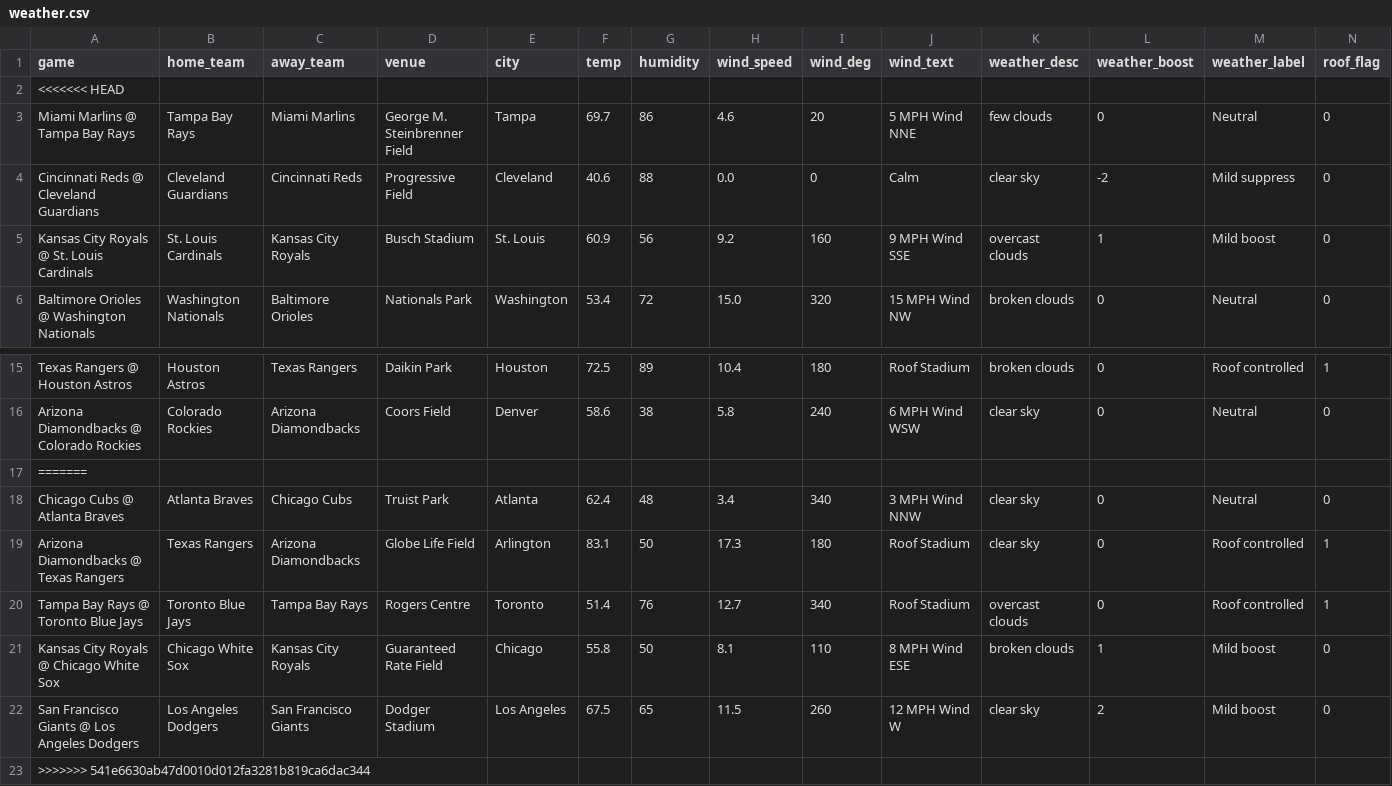
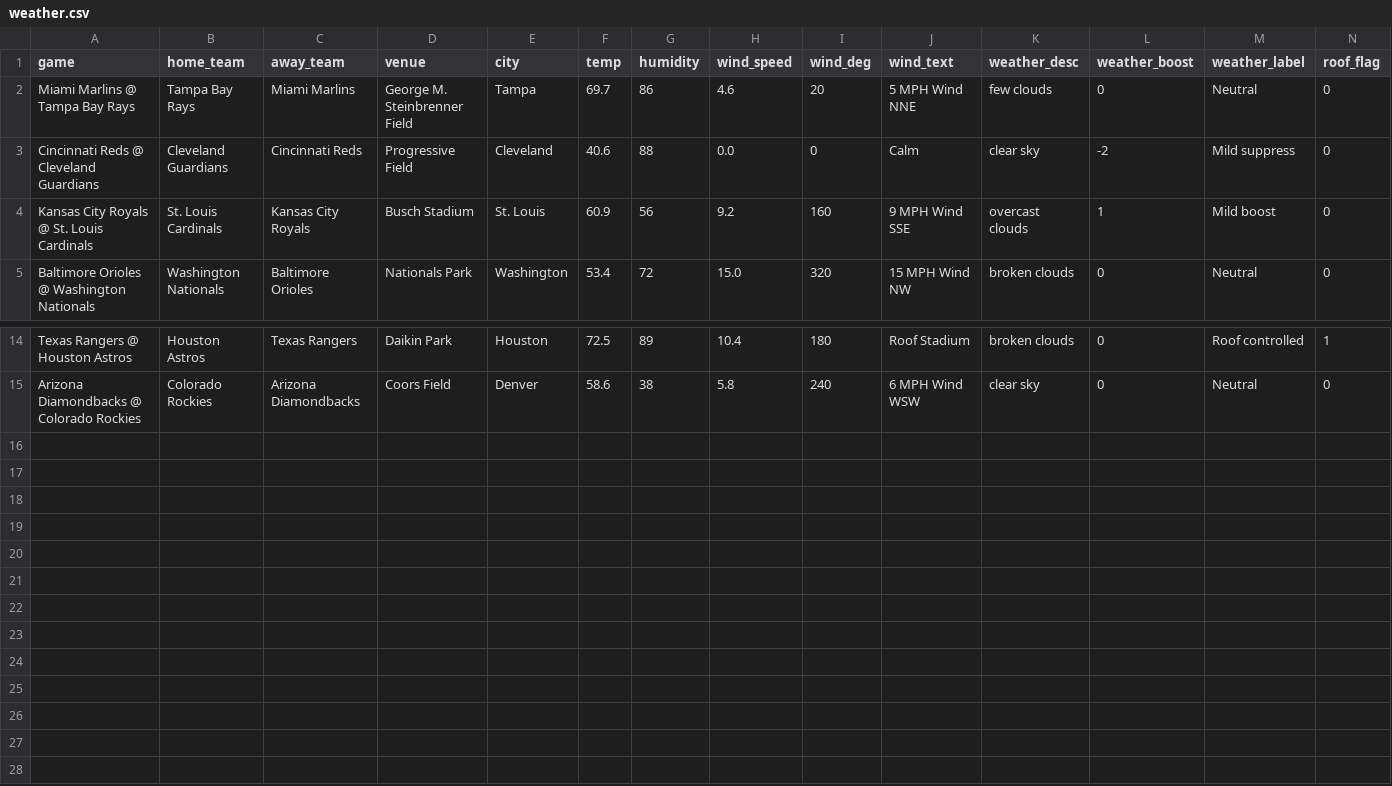
Before and after one commit to sboddy21/thesliplab, a CSV file: data/weather.csv, drawn as a sheet; only a part is shown, gaps mark what is left out; rows hold the shown columns only; the diff names each change by its address in the sheet, - before the commit and + after, or states it on an @@ line.

Commit message:
Update live site data from Slip Lab pipeline

```diff
--- a/data/weather.csv
+++ b/data/weather.csv
-row 2: <<<<<<< HEAD
-row 17: =======
-row 18: Chicago Cubs @ Atlanta Braves | Atlanta Braves | Chicago Cubs | Truist Park | Atlanta | 62.4 | 48 | 3.4 | 340 | 3 MPH Wind NNW | clear sky | 0 | Neutral | 0
-row 19: Arizona Diamondbacks @ Texas Rangers | Texas Rangers | Arizona Diamondbacks | Globe Life Field | Arlington | 83.1 | 50 | 17.3 | 180 | Roof Stadium | clear sky | 0 | Roof controlled | 1
-row 20: Tampa Bay Rays @ Toronto Blue Jays | Toronto Blue Jays | Tampa Bay Rays | Rogers Centre | Toronto | 51.4 | 76 | 12.7 | 340 | Roof Stadium | overcast clouds | 0 | Roof controlled | 1
-row 21: Kansas City Royals @ Chicago White Sox | Chicago White Sox | Kansas City Royals | Guaranteed Rate Field | Chicago | 55.8 | 50 | 8.1 | 110 | 8 MPH Wind ESE | broken clouds | 1 | Mild boost | 0
-row 22: San Francisco Giants @ Los Angeles Dodgers | Los Angeles Dodgers | San Francisco Giants | Dodger Stadium | Los Angeles | 67.5 | 65 | 11.5 | 260 | 12 MPH Wind W | clear sky | 2 | Mild boost | 0
-row 23: >>>>>>> 541e6630ab47d0010d012fa3281b819ca6dac344
```
Also changed, not shown: 5 other files.
